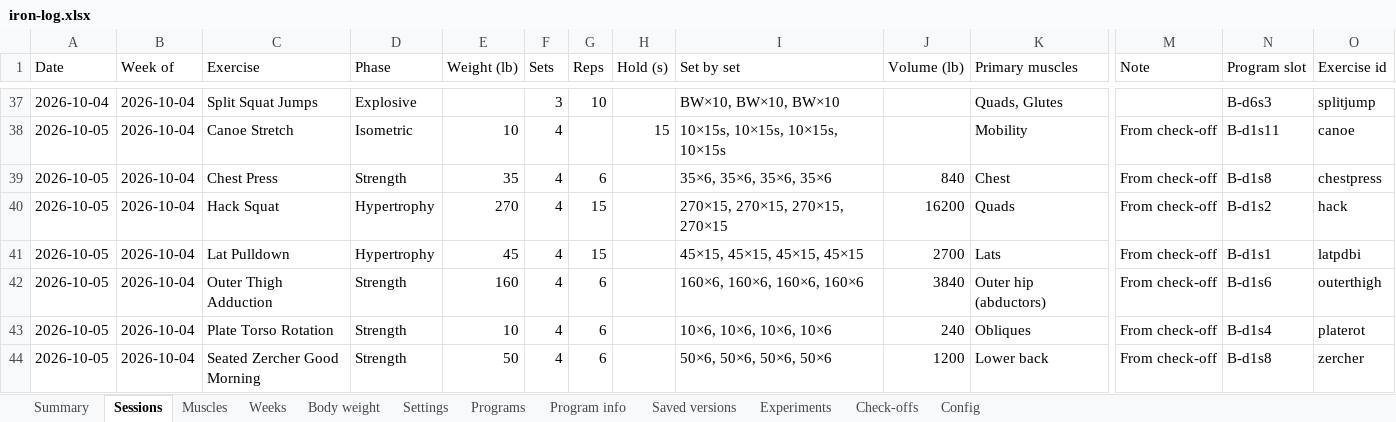
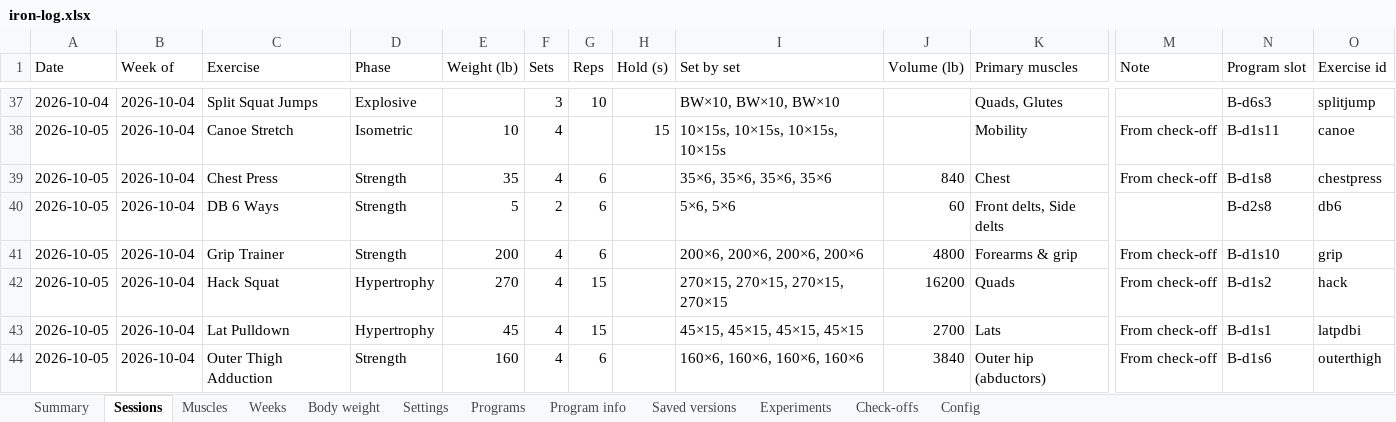
Before and after one commit to jacgit18/iron-log, an Excel workbook: iron-log.xlsx, sheet Sessions, drawn as a sheet; only a part is shown, gaps mark what is left out; the shorter side is filled out with more unchanged rows; values as stored, in another font and other column widths than the file's, no borders; rows hold the shown columns only; the diff names each change by its address in the sheet, - before the commit and + after, or states it on an @@ line.

```diff
--- a/iron-log.xlsx (sheet Sessions)
+++ b/iron-log.xlsx (sheet Sessions)
+row 40: 2026-10-05 | 2026-10-04 | DB 6 Ways | Strength | 5 | 2 | 6 |  | 5×6, 5×6 | 60 | Front delts, Side delts |  | B-d2s8 | db6
+row 41: 2026-10-05 | 2026-10-04 | Grip Trainer | Strength | 200 | 4 | 6 |  | 200×6, 200×6, 200×6, 200×6 | 4800 | Forearms & grip | From check-off | B-d1s10 | grip
```
Also changed, not shown: sheet Summary, sheet Muscles, sheet Check-offs, sheet Weeks, sheet Settings, sheet Config, 1 other file.
